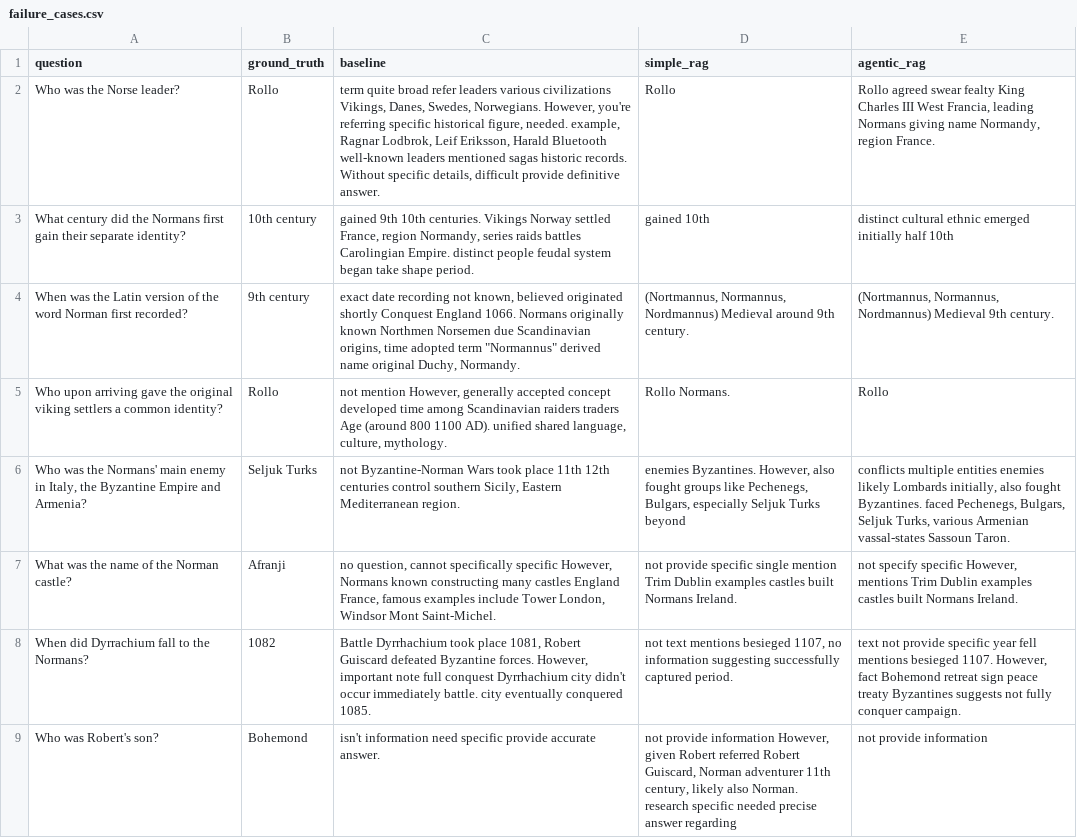
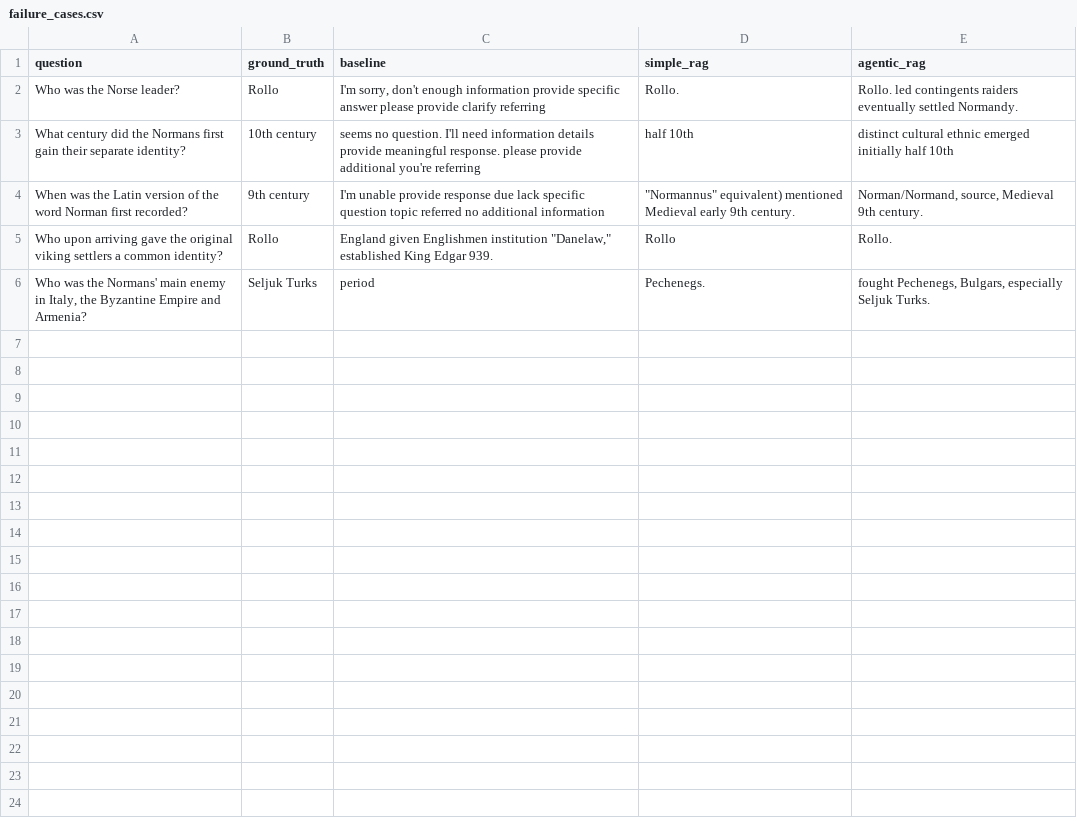
Before and after one commit to dsquarre/uptiq, a CSV file: evaluation/experiment0/failure_cases.csv, drawn as a sheet.

```diff
--- a/evaluation/experiment0/failure_cases.csv
+++ b/evaluation/experiment0/failure_cases.csv
@@ -1,9 +1,6 @@
 question,ground_truth,baseline,simple_rag,agentic_rag
-Who was the Norse leader?,Rollo,"term quite broad refer leaders various civilizations Vikings, Danes, Swedes, Norwegians. However, you're referring specific historical figure, needed. example, Ragnar Lodbrok, Leif Eriksson, Harald Bluetooth well-known leaders mentioned sagas historic records. Without specific details, difficult provide definitive answer.",Rollo,"Rollo agreed swear fealty King Charles III West Francia, leading Normans giving name Normandy, region France."
-What century did the Normans first gain their separate identity?,10th century,"gained 9th 10th centuries. Vikings Norway settled France, region Normandy, series raids battles Carolingian Empire. distinct people feudal system began take shape period.",gained 10th,distinct cultural ethnic emerged initially half 10th
-When was the Latin version of the word Norman first recorded?,9th century,"exact date recording not known, believed originated shortly Conquest England 1066. Normans originally known Northmen Norsemen due Scandinavian origins, time adopted term ""Normannus"" derived name original Duchy, Normandy.","(Nortmannus, Normannus, Nordmannus) Medieval around 9th century.","(Nortmannus, Normannus, Nordmannus) Medieval 9th century."
-Who upon arriving gave the original viking settlers a common identity?,Rollo,"not mention However, generally accepted concept developed time among Scandinavian raiders traders Age (around 800 1100 AD). unified shared language, culture, mythology.",Rollo Normans.,Rollo
-"Who was the Normans' main enemy in Italy, the Byzantine Empire and Armenia?",Seljuk Turks,"not Byzantine-Norman Wars took place 11th 12th centuries control southern Sicily, Eastern Mediterranean region.","enemies Byzantines. However, also fought groups like Pechenegs, Bulgars, especially Seljuk Turks beyond","conflicts multiple entities enemies likely Lombards initially, also fought Byzantines. faced Pechenegs, Bulgars, Seljuk Turks, various Armenian vassal-states Sassoun Taron."
-What was the name of the Norman castle?,Afranji,"no question, cannot specifically specific However, Normans known constructing many castles England France, famous examples include Tower London, Windsor Mont Saint-Michel.",not provide specific single mention Trim Dublin examples castles built Normans Ireland.,"not specify specific However, mentions Trim Dublin examples castles built Normans Ireland."
-When did Dyrrachium  fall to the Normans?,1082,"Battle Dyrrhachium took place 1081, Robert Guiscard defeated Byzantine forces. However, important note full conquest Dyrrhachium city didn't occur immediately battle. city eventually conquered 1085.","not text mentions besieged 1107, no information suggesting successfully captured period.","text not provide specific year fell mentions besieged 1107. However, fact Bohemond retreat sign peace treaty Byzantines suggests not fully conquer campaign."
-Who was Robert's son?,Bohemond,isn't information need specific provide accurate answer.,"not provide information However, given Robert referred Robert Guiscard, Norman adventurer 11th century, likely also Norman. research specific needed precise answer regarding",not provide information
+Who was the Norse leader?,Rollo,"I'm sorry, don't enough information provide specific answer please provide clarify referring",Rollo.,Rollo. led contingents raiders eventually settled Normandy.
+What century did the Normans first gain their separate identity?,10th century,seems no question. I'll need information details provide meaningful response. please provide additional you're referring,half 10th,distinct cultural ethnic emerged initially half 10th
+When was the Latin version of the word Norman first recorded?,9th century,I'm unable provide response due lack specific question topic referred no additional information,"""Normannus"" equivalent) mentioned Medieval early 9th century.","Norman/Normand, source, Medieval 9th century."
+Who upon arriving gave the original viking settlers a common identity?,Rollo,"England given Englishmen institution ""Danelaw,"" established King Edgar 939.",Rollo,Rollo.
+"Who was the Normans' main enemy in Italy, the Byzantine Empire and Armenia?",Seljuk Turks,period,Pechenegs.,"fought Pechenegs, Bulgars, especially Seljuk Turks."
```
Also changed, not shown: evaluation/experiment0/evaluation_results.csv, evaluation/experiment0/query_level_scores.csv, 31 other files.
